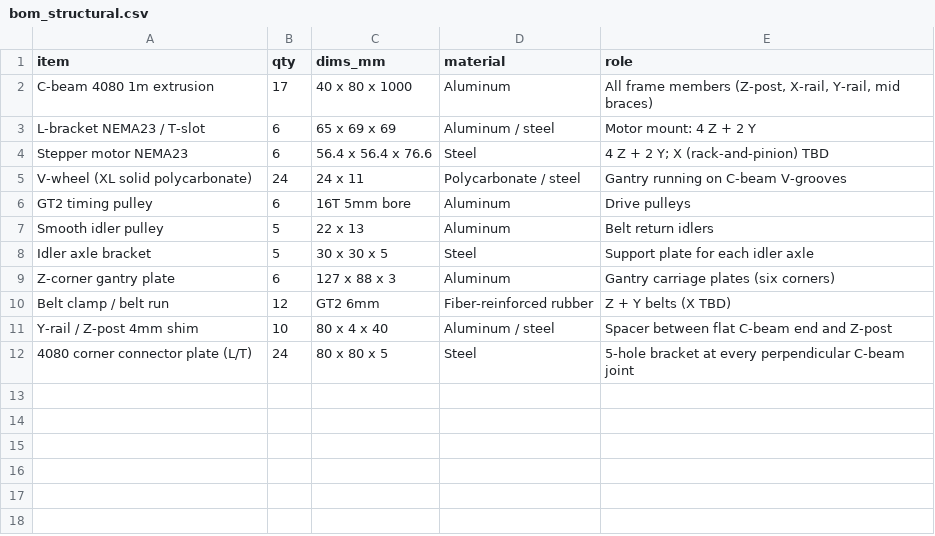
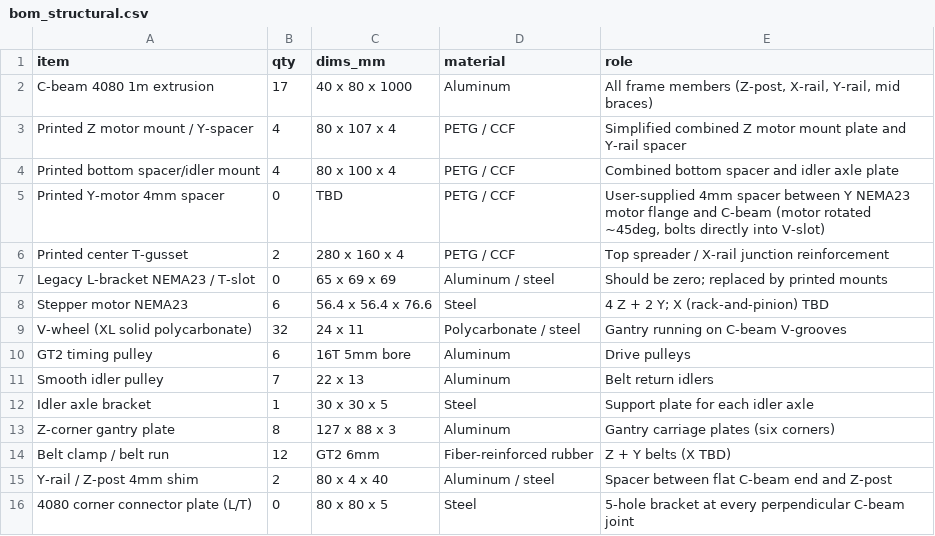
Before and after one commit to sunnyday-technologies/M3-CRETE, a CSV file: CAD/bom_structural.csv, drawn as a sheet.

Commit message:
cad: simplify Y-motor mount, remove redundant top shims, add Y-axis return idlers
- Strip parametric Y-motor adapter plate from m3_2_assembly.py; user-supplied
  rotated motor + 4mm spacer will land in M3-2_newZMM.step. Earlier parametric
  generation clipped the motor body — placement, not part generation, is the
  job here.
- Remove the 4 top-corner shims; superseded by the simplified zmount which
  integrates the Y-spacer role. Keep the 2 mid-frame shims.
- Add 2 Y-axis return idlers at the front of each Y-rail (X~23/2057, Y=35,
  Z~370), aligned with the motor pulley centerline.
- Update self_check, bom_generate, and BOM id 81 to match.

Verified: m3_2_assembly.py -> self_check.py PASS -> bom_generate.py.
M3-2_Assembly.step regenerated, 101 unique parts.

```diff
--- a/CAD/bom_structural.csv
+++ b/CAD/bom_structural.csv
@@ -2,11 +2,15 @@ item,qty,dims_mm,material,role
 C-beam 4080 1m extrusion,17,40 x 80 x 1000,Aluminum,"All frame members (Z-post, X-rail, Y-rail, mid braces)"
-L-bracket NEMA23 / T-slot,6,65 x 69 x 69,Aluminum / steel,Motor mount: 4 Z + 2 Y
+Printed Z motor mount / Y-spacer,4,80 x 107 x 4,PETG / CCF,Simplified combined Z motor mount plate and Y-rail spacer
+Printed bottom spacer/idler mount,4,80 x 100 x 4,PETG / CCF,Combined bottom spacer and idler axle plate
+Printed Y-motor 4mm spacer,0,TBD,PETG / CCF,"User-supplied 4mm spacer between Y NEMA23 motor flange and C-beam (motor rotated ~45deg, bolts directly into V-slot)"
+Printed center T-gusset,2,280 x 160 x 4,PETG / CCF,Top spreader / X-rail junction reinforcement
+Legacy L-bracket NEMA23 / T-slot,0,65 x 69 x 69,Aluminum / steel,Should be zero; replaced by printed mounts
 Stepper motor NEMA23,6,56.4 x 56.4 x 76.6,Steel,4 Z + 2 Y; X (rack-and-pinion) TBD
-V-wheel (XL solid polycarbonate),24,24 x 11,Polycarbonate / steel,Gantry running on C-beam V-grooves
+V-wheel (XL solid polycarbonate),32,24 x 11,Polycarbonate / steel,Gantry running on C-beam V-grooves
 GT2 timing pulley,6,16T 5mm bore,Aluminum,Drive pulleys
-Smooth idler pulley,5,22 x 13,Aluminum,Belt return idlers
-Idler axle bracket,5,30 x 30 x 5,Steel,Support plate for each idler axle
-Z-corner gantry plate,6,127 x 88 x 3,Aluminum,Gantry carriage plates (six corners)
+Smooth idler pulley,7,22 x 13,Aluminum,Belt return idlers
+Idler axle bracket,1,30 x 30 x 5,Steel,Support plate for each idler axle
+Z-corner gantry plate,8,127 x 88 x 3,Aluminum,Gantry carriage plates (six corners)
 Belt clamp / belt run,12,GT2 6mm,Fiber-reinforced rubber,Z + Y belts (X TBD)
-Y-rail / Z-post 4mm shim,10,80 x 4 x 40,Aluminum / steel,Spacer between flat C-beam end and Z-post
-4080 corner connector plate (L/T),24,80 x 80 x 5,Steel,5-hole bracket at every perpendicular C-beam joint
+Y-rail / Z-post 4mm shim,2,80 x 4 x 40,Aluminum / steel,Spacer between flat C-beam end and Z-post
+4080 corner connector plate (L/T),0,80 x 80 x 5,Steel,5-hole bracket at every perpendicular C-beam joint
```
Also changed, not shown: CAD/bom_hardware.csv, 6 other files.
